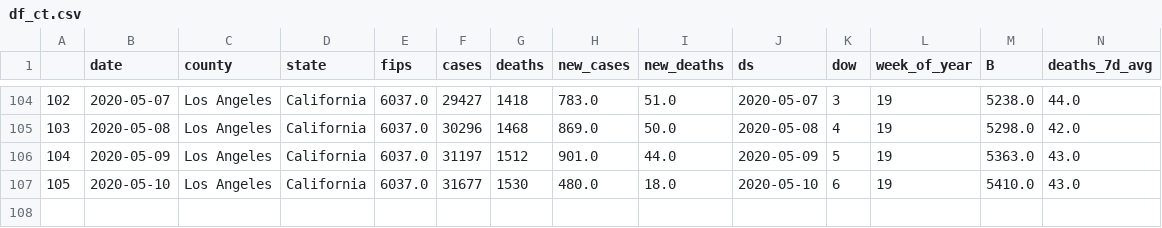
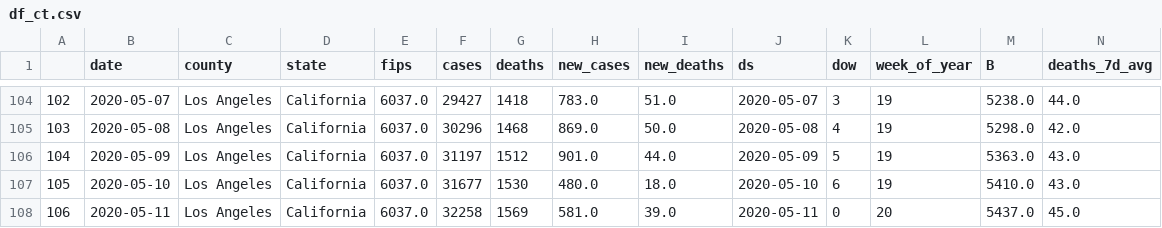
Before and after one commit to je12345/covid, a CSV file: output_files/df_ct.csv, drawn as a sheet; only a part is shown, gaps mark what is left out; rows hold the shown columns only; the diff names each change by its address in the sheet, - before the commit and + after, or states it on an @@ line.

```diff
--- a/output_files/df_ct.csv
+++ b/output_files/df_ct.csv
+row 108: 106 | 2020-05-11 | Los Angeles | California | 6037.0 | 32258 | 1569 | 581.0 | 39.0 | 2020-05-11 | 0 | 20 | 5437.0 | 45.0
```
Also changed, not shown: input_files/url_list.csv, output_files/covid_final_earliest.csv, 6 other files.
